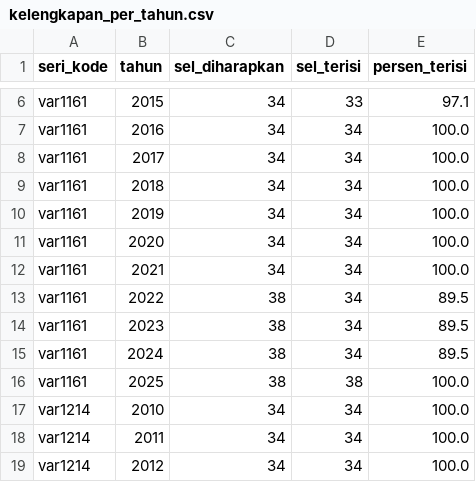
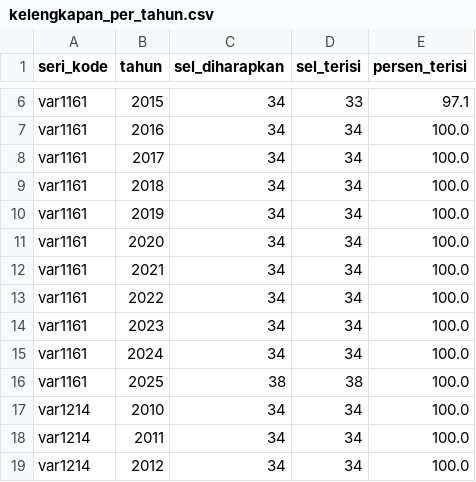
Before and after one commit to jemarskiee/Kel14JosJis, a CSV file: reports/profil/kelengkapan_per_tahun.csv, drawn as a sheet; only a part is shown, gaps mark what is left out.

```diff
--- a/reports/profil/kelengkapan_per_tahun.csv
+++ b/reports/profil/kelengkapan_per_tahun.csv
@@ -12,5 +12,5 @@ var1161,2020,34,34,100.0
 var1161,2021,34,34,100.0
-var1161,2022,38,34,89.5
-var1161,2023,38,34,89.5
-var1161,2024,38,34,89.5
+var1161,2022,34,34,100.0
+var1161,2023,34,34,100.0
+var1161,2024,34,34,100.0
 var1161,2025,38,38,100.0
```
Also changed, not shown: log-keputusan.csv, reports/profil/grid_panel.csv, 9 other files.
